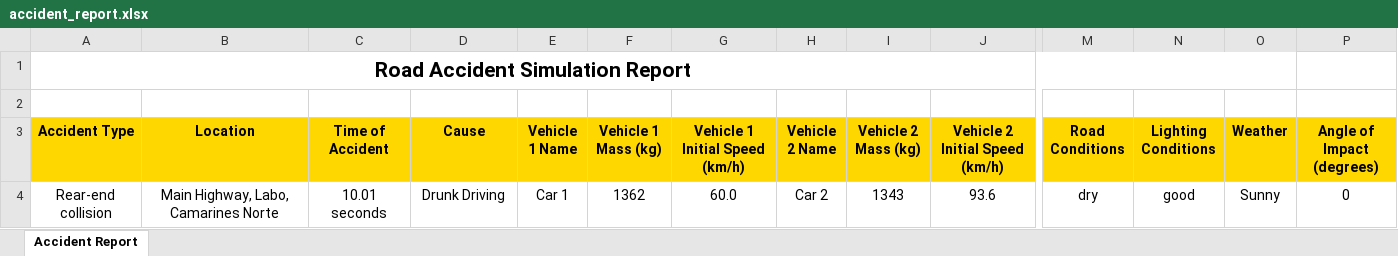
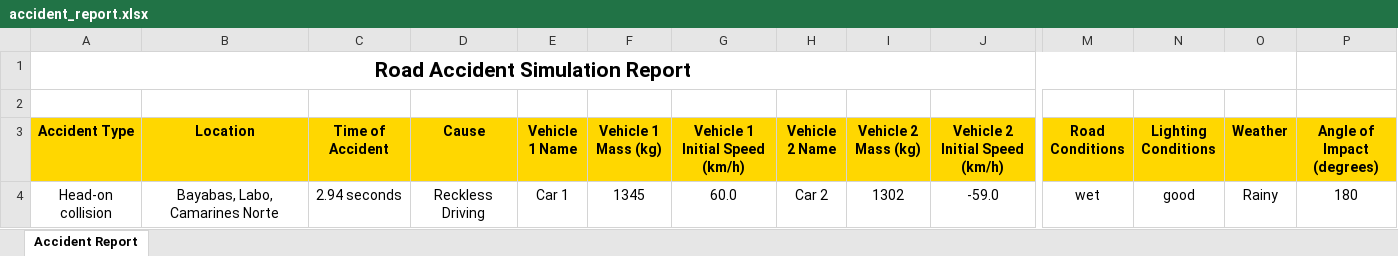
Before and after one commit to kenzo0111/QM, an Excel workbook: accident_report.xlsx, sheet Accident Report, drawn as a sheet; only a part is shown, gaps mark what is left out; values as stored, in another font and other column widths than the file's, no borders; removed rows and columns are numbered as before the commit, all else as after; rows hold the shown columns only; the diff names each change by its address in the sheet, - before the commit and + after, or states it on an @@ line.

```diff
--- a/accident_report.xlsx (sheet Accident Report)
+++ b/accident_report.xlsx (sheet Accident Report)
-row 4: Rear-end collision | Main Highway, Labo, Camarines Norte | 10.01 seconds | Drunk Driving | Car 1 | 1362 | 60.0 | Car 2 | 1343 | 93.6 | dry | good | Sunny | 0
+row 4: Head-on collision | Bayabas, Labo, Camarines Norte | 2.94 seconds | Reckless Driving | Car 1 | 1345 | 60.0 | Car 2 | 1302 | -59.0 | wet | good | Rainy | 180
```
Also changed, not shown: 5 other files.
